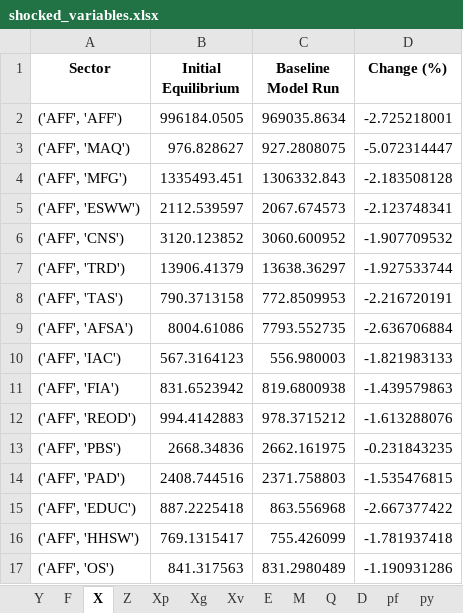
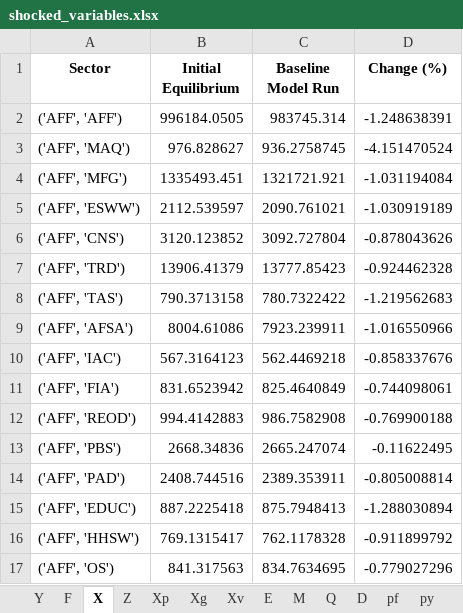
Before and after one commit to vpcfadri1/CGE_Ipopt, an Excel workbook: shocked_variables.xlsx, sheet X, drawn as a sheet; only a part is shown; values as stored, in another font and other column widths than the file's, no borders; the diff covers the shown part only; the diff names each change by its address in the sheet, - before the commit and + after, or states it on an @@ line.

```diff
--- a/shocked_variables.xlsx (sheet X)
+++ b/shocked_variables.xlsx (sheet X)
-C2 (Baseline Model Run): 969035.8634
+C2 (Baseline Model Run): 983745.314
-D2 (Change (%)): -2.725218001
+D2 (Change (%)): -1.248638391
-C3 (Baseline Model Run): 927.2808075
+C3 (Baseline Model Run): 936.2758745
-D3 (Change (%)): -5.072314447
+D3 (Change (%)): -4.151470524
-C4 (Baseline Model Run): 1306332.843
+C4 (Baseline Model Run): 1321721.921
-D4 (Change (%)): -2.183508128
+D4 (Change (%)): -1.031194084
-C5 (Baseline Model Run): 2067.674573
+C5 (Baseline Model Run): 2090.761021
-D5 (Change (%)): -2.123748341
+D5 (Change (%)): -1.030919189
-C6 (Baseline Model Run): 3060.600952
+C6 (Baseline Model Run): 3092.727804
-D6 (Change (%)): -1.907709532
+D6 (Change (%)): -0.878043626
-C7 (Baseline Model Run): 13638.36297
+C7 (Baseline Model Run): 13777.85423
-D7 (Change (%)): -1.927533744
+D7 (Change (%)): -0.924462328
-C8 (Baseline Model Run): 772.8509953
+C8 (Baseline Model Run): 780.7322422
-D8 (Change (%)): -2.216720191
+D8 (Change (%)): -1.219562683
-C9 (Baseline Model Run): 7793.552735
+C9 (Baseline Model Run): 7923.239911
-D9 (Change (%)): -2.636706884
+D9 (Change (%)): -1.016550966
-C10 (Baseline Model Run): 556.980003
+C10 (Baseline Model Run): 562.4469218
-D10 (Change (%)): -1.821983133
+D10 (Change (%)): -0.858337676
-C11 (Baseline Model Run): 819.6800938
+C11 (Baseline Model Run): 825.4640849
-D11 (Change (%)): -1.439579863
+D11 (Change (%)): -0.744098061
-C12 (Baseline Model Run): 978.3715212
+C12 (Baseline Model Run): 986.7582908
-D12 (Change (%)): -1.613288076
+D12 (Change (%)): -0.769900188
-C13 (Baseline Model Run): 2662.161975
+C13 (Baseline Model Run): 2665.247074
-D13 (Change (%)): -0.231843235
+D13 (Change (%)): -0.11622495
-C14 (Baseline Model Run): 2371.758803
+C14 (Baseline Model Run): 2389.353911
-D14 (Change (%)): -1.535476815
+D14 (Change (%)): -0.805008814
-C15 (Baseline Model Run): 863.556968
+C15 (Baseline Model Run): 875.7948413
-D15 (Change (%)): -2.667377422
+D15 (Change (%)): -1.288030894
-C16 (Baseline Model Run): 755.426099
+C16 (Baseline Model Run): 762.1178328
-D16 (Change (%)): -1.781937418
+D16 (Change (%)): -0.911899792
-C17 (Baseline Model Run): 831.2980489
+C17 (Baseline Model Run): 834.7634695
-D17 (Change (%)): -1.190931286
+D17 (Change (%)): -0.779027296
```
Also changed, not shown: 480 edited cells elsewhere in this sheet, sheet F, sheet Tm, sheet pd, sheet pz, sheet pq, sheet py, 14 more sheets, cge_variables.xlsx, 10 other files.
